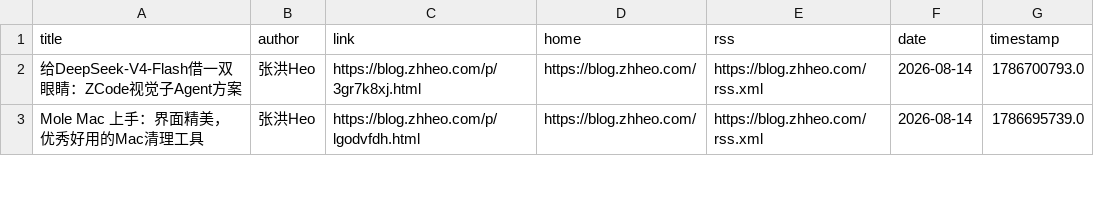
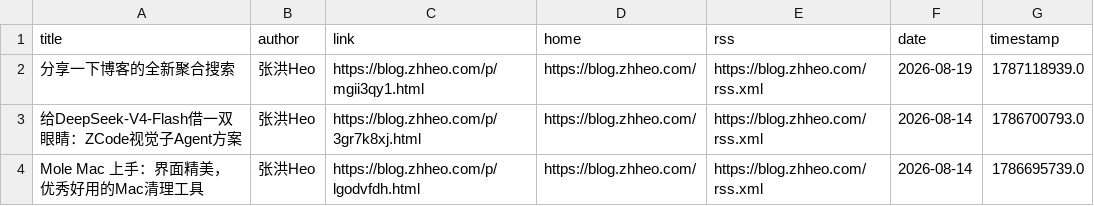
Before and after one commit to Moretti815/rssblog-source, a CSV file: source/12572b184ff7f919e45b40af632da15b/1.csv, drawn as a sheet; only a part is shown; the diff names each change by its address in the sheet, - before the commit and + after, or states it on an @@ line.

```diff
--- a/source/12572b184ff7f919e45b40af632da15b/1.csv
+++ b/source/12572b184ff7f919e45b40af632da15b/1.csv
+row 2: 分享一下博客的全新聚合搜索 | 张洪Heo | https://blog.zhheo.com/p/mgii3qy1.html | https://blog.zhheo.com/ | https://blog.zhheo.com/rss.xml | 2026-08-19 | 1787118939.0
```
Also changed, not shown: all/12.csv, date/202608/1.csv, 48 other files.
